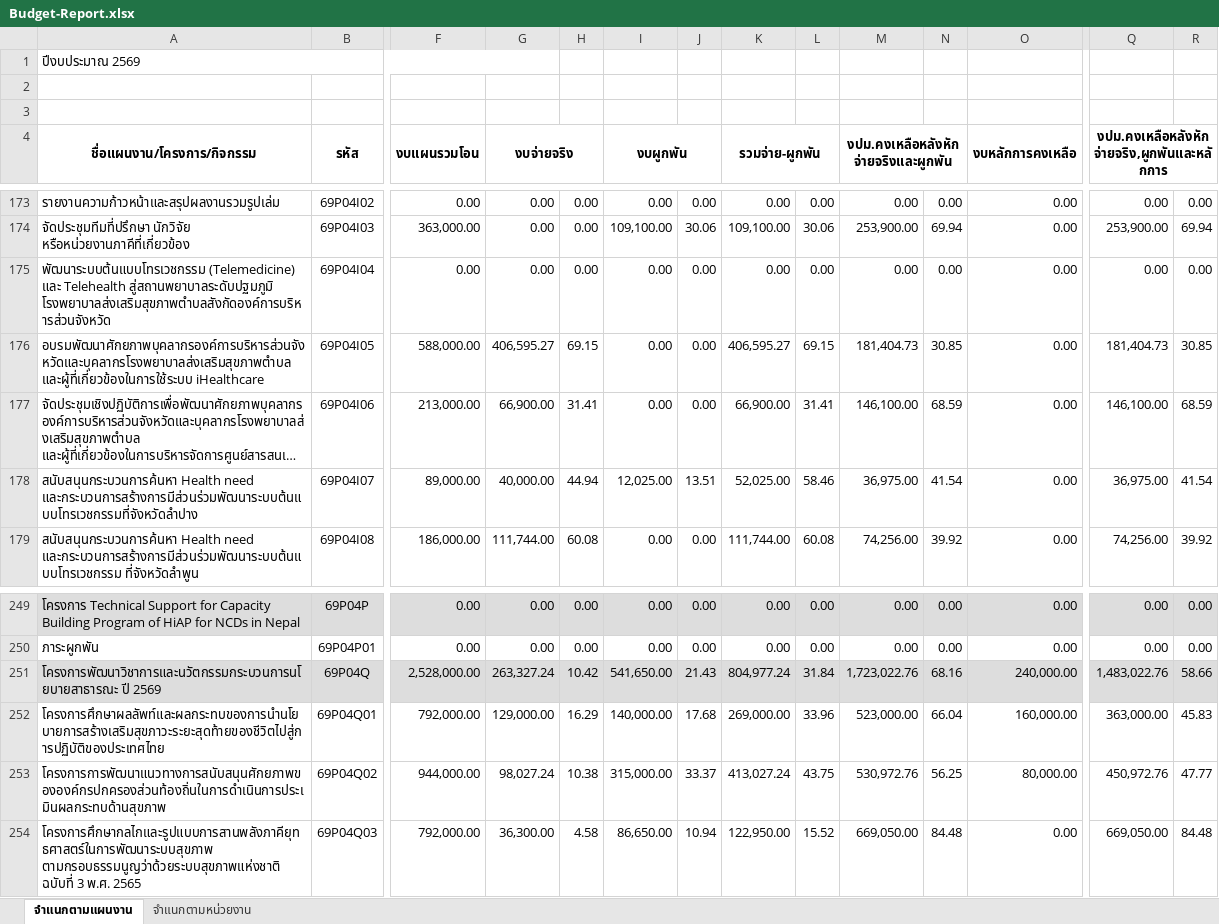
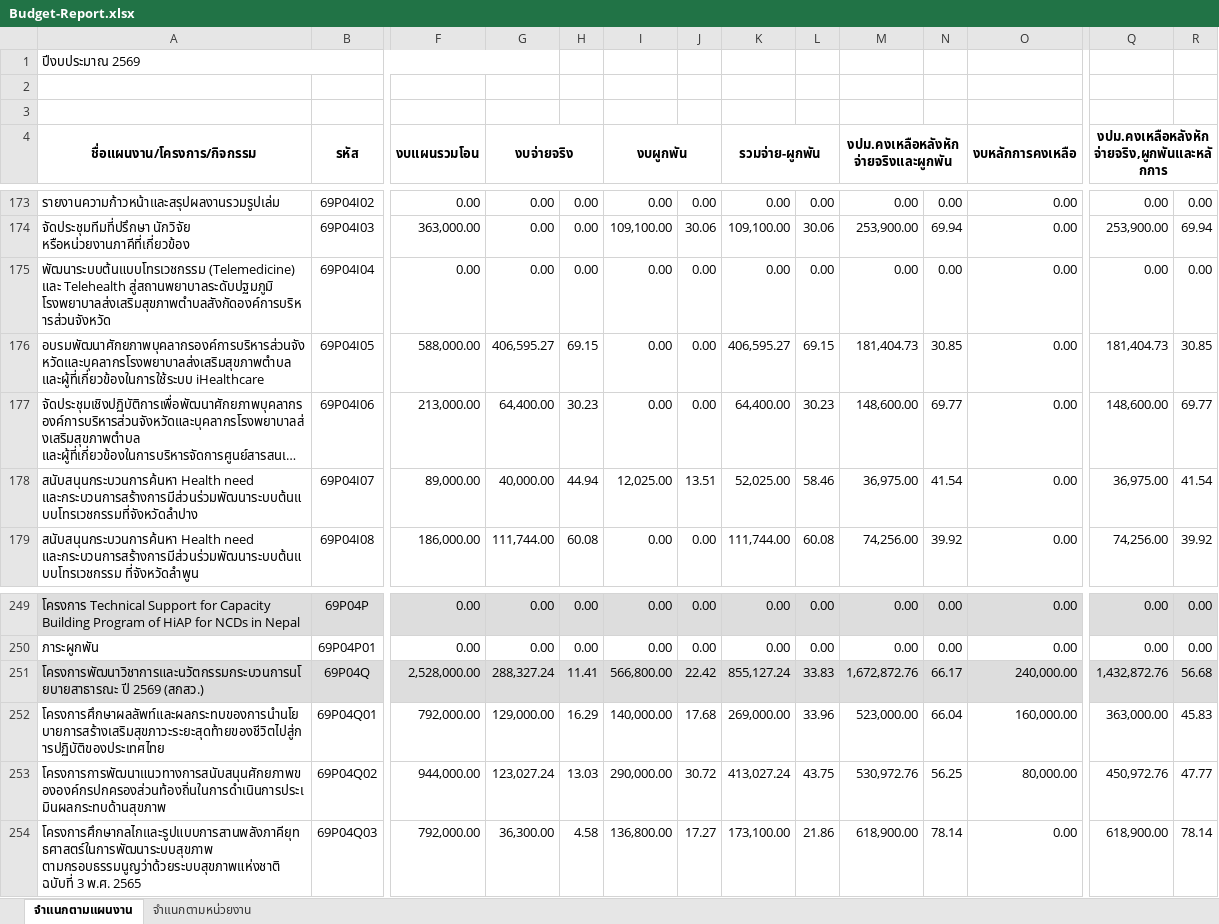
Before and after one commit to nhco101/budgetreport, an Excel workbook: Budget-Report.xlsx, sheet จำแนกตามแผนงาน, drawn as a sheet; only a part is shown, gaps mark what is left out; long unchanged cells end in …; values as stored, in another font and other column widths than the file's, no borders; the diff covers the shown part only; the diff names each change by its address in the sheet, - before the commit and + after, or states it on an @@ line.

Commit message:
Update Data 2569-05-31

```diff
--- a/Budget-Report.xlsx (sheet จำแนกตามแผนงาน)
+++ b/Budget-Report.xlsx (sheet จำแนกตามแผนงาน)
-G177 (งบจ่ายจริง): 66,900.00
+G177 (งบจ่ายจริง): 64,400.00
-H177: 31.41
+H177: 30.23
-K177 (รวมจ่าย-ผูกพัน): 66,900.00
+K177 (รวมจ่าย-ผูกพัน): 64,400.00
-L177: 31.41
+L177: 30.23
-M177: 146,100.00
+M177: 148,600.00
-N177: 68.59
+N177: 69.77
-Q177: 146,100.00
+Q177: 148,600.00
-R177: 68.59
+R177: 69.77
-A251 (ชื่อแผนงาน/โครงการ/กิจกรรม): …ปี 2569
+A251 (ชื่อแผนงาน/โครงการ/กิจกรรม): …ปี 2569 (สกสว.)
-G251 (งบจ่ายจริง): 263,327.24
+G251 (งบจ่ายจริง): 288,327.24
-H251: 10.42
+H251: 11.41
-I251 (งบผูกพัน): 541,650.00
+I251 (งบผูกพัน): 566,800.00
-J251: 21.43
+J251: 22.42
-K251 (รวมจ่าย-ผูกพัน): 804,977.24
+K251 (รวมจ่าย-ผูกพัน): 855,127.24
-L251: 31.84
+L251: 33.83
-M251: 1,723,022.76
+M251: 1,672,872.76
-N251: 68.16
+N251: 66.17
-Q251: 1,483,022.76
+Q251: 1,432,872.76
-R251: 58.66
+R251: 56.68
-G253 (งบจ่ายจริง): 98,027.24
+G253 (งบจ่ายจริง): 123,027.24
-H253: 10.38
+H253: 13.03
-I253 (งบผูกพัน): 315,000.00
+I253 (งบผูกพัน): 290,000.00
-J253: 33.37
+J253: 30.72
-I254 (งบผูกพัน): 86,650.00
+I254 (งบผูกพัน): 136,800.00
-J254: 10.94
+J254: 17.27
-K254 (รวมจ่าย-ผูกพัน): 122,950.00
+K254 (รวมจ่าย-ผูกพัน): 173,100.00
-L254: 15.52
+L254: 21.86
-M254: 669,050.00
+M254: 618,900.00
-N254: 84.48
+N254: 78.14
-Q254: 669,050.00
+Q254: 618,900.00
-R254: 84.48
+R254: 78.14
```
Also changed, not shown: 15 added rows, 7 removed rows and 824 edited cells elsewhere in this sheet, sheet จำแนกตามหน่วยงาน, 1 other file.
